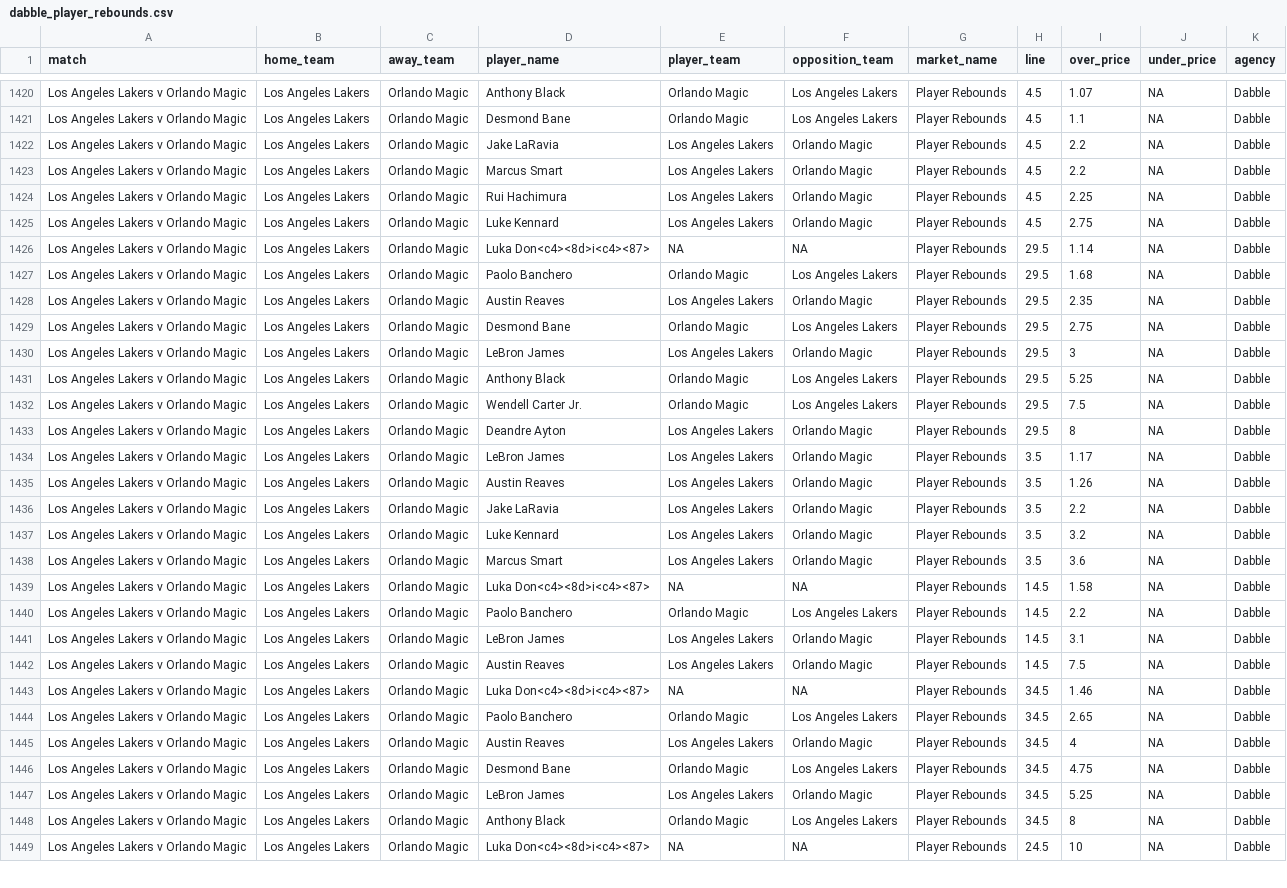
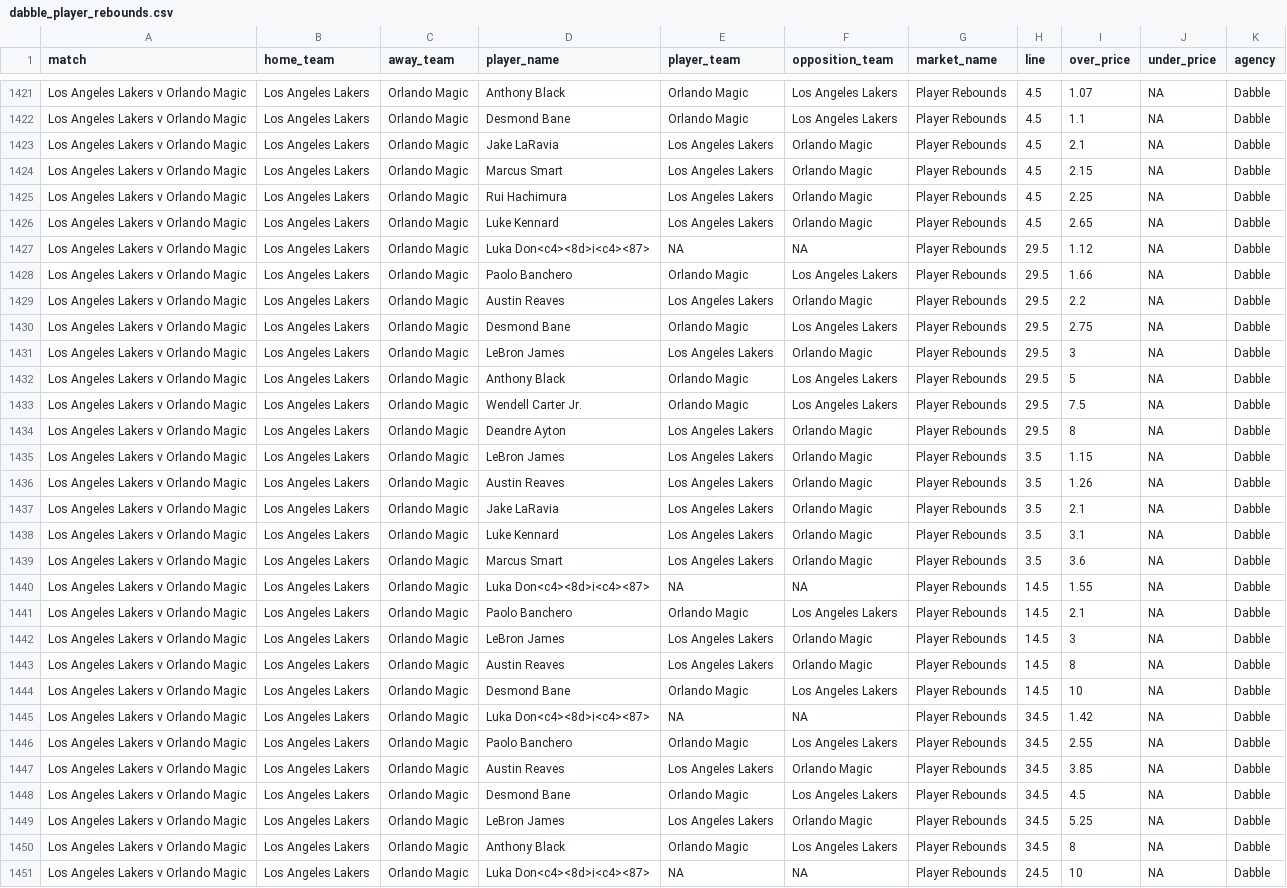
Before and after one commit to jamesbrown1417/NBA, a CSV file: Data/scraped_odds/dabble_player_rebounds.csv, drawn as a sheet; only a part is shown, gaps mark what is left out; addresses are those after the commit; the diff covers the shown part only; the diff names each change by its address in the sheet, - before the commit and + after, or states it on an @@ line.

```diff
--- a/Data/scraped_odds/dabble_player_rebounds.csv
+++ b/Data/scraped_odds/dabble_player_rebounds.csv
-I1423 (over_price): 2.2
+I1423 (over_price): 2.1
-I1424 (over_price): 2.2
+I1424 (over_price): 2.15
-I1426 (over_price): 2.75
+I1426 (over_price): 2.65
-I1427 (over_price): 1.14
+I1427 (over_price): 1.12
-I1428 (over_price): 1.68
+I1428 (over_price): 1.66
-I1429 (over_price): 2.35
+I1429 (over_price): 2.2
-I1432 (over_price): 5.25
+I1432 (over_price): 5
-I1435 (over_price): 1.17
+I1435 (over_price): 1.15
-I1437 (over_price): 2.2
+I1437 (over_price): 2.1
-I1438 (over_price): 3.2
+I1438 (over_price): 3.1
-I1440 (over_price): 1.58
+I1440 (over_price): 1.55
-I1441 (over_price): 2.2
+I1441 (over_price): 2.1
-I1442 (over_price): 3.1
+I1442 (over_price): 3
-I1443 (over_price): 7.5
+I1443 (over_price): 8
+row 1444: Los Angeles Lakers v Orlando Magic | Los Angeles Lakers | Orlando Magic | Desmond Bane | Orlando Magic | Los Angeles Lakers | Player Rebounds | 14.5 | 10 | NA | Dabble
-I1445 (over_price): 1.46
+I1445 (over_price): 1.42
-I1446 (over_price): 2.65
+I1446 (over_price): 2.55
-I1447 (over_price): 4
+I1447 (over_price): 3.85
-I1448 (over_price): 4.75
+I1448 (over_price): 4.5
```
Also changed, not shown: 5 added rows, 4 removed rows and 52 edited cells elsewhere in this file, Data/scraped_odds/pointsbet_player_assists.csv, Data/scraped_odds/pointsbet_player_points.csv, 54 other files.
